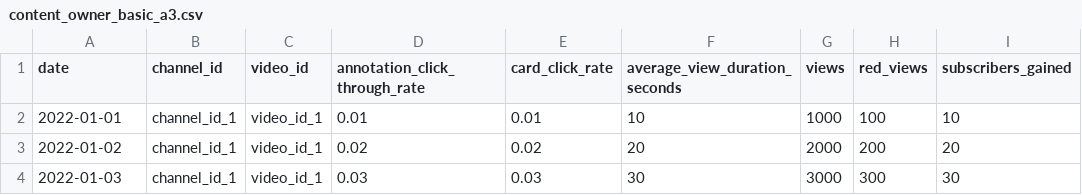
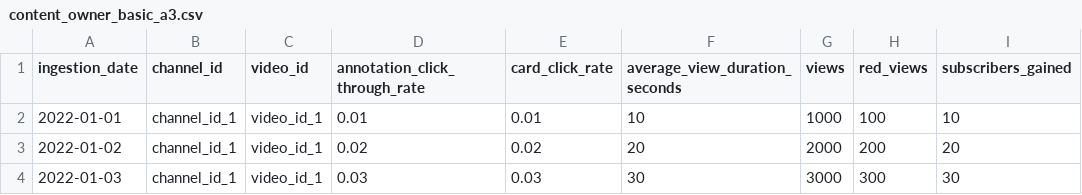
Before and after one commit to vincentclaes/dbt_showcase, a CSV file: seeds/content_owner_basic_a3.csv, drawn as a sheet; only a part is shown; the diff names each change by its address in the sheet, - before the commit and + after, or states it on an @@ line.

```diff
--- a/seeds/content_owner_basic_a3.csv
+++ b/seeds/content_owner_basic_a3.csv
-A1: date
+A1: ingestion_date
```
Also changed, not shown: seeds/content_owner_estimated_revenue_a1.csv, 4 other files.
